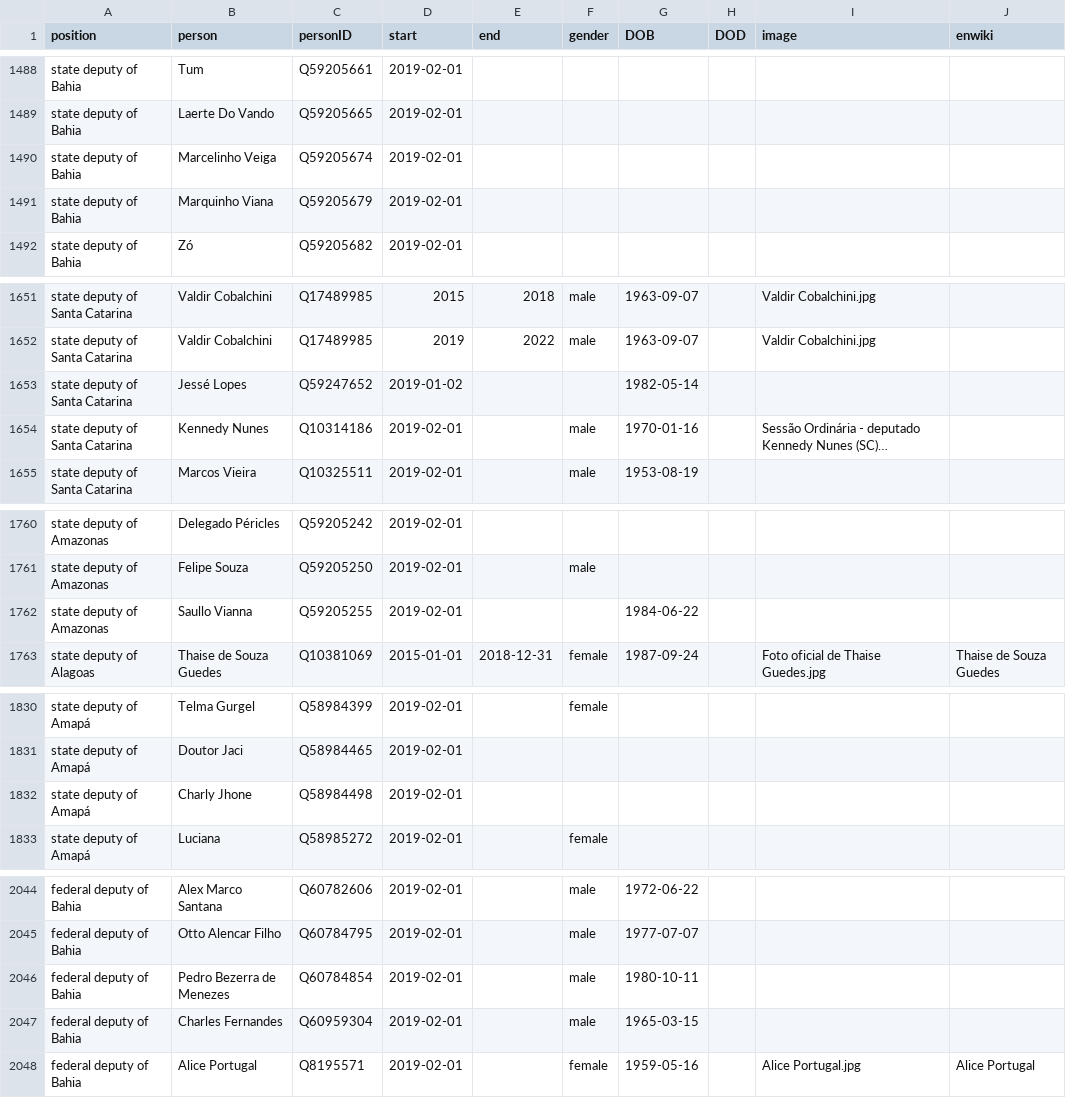
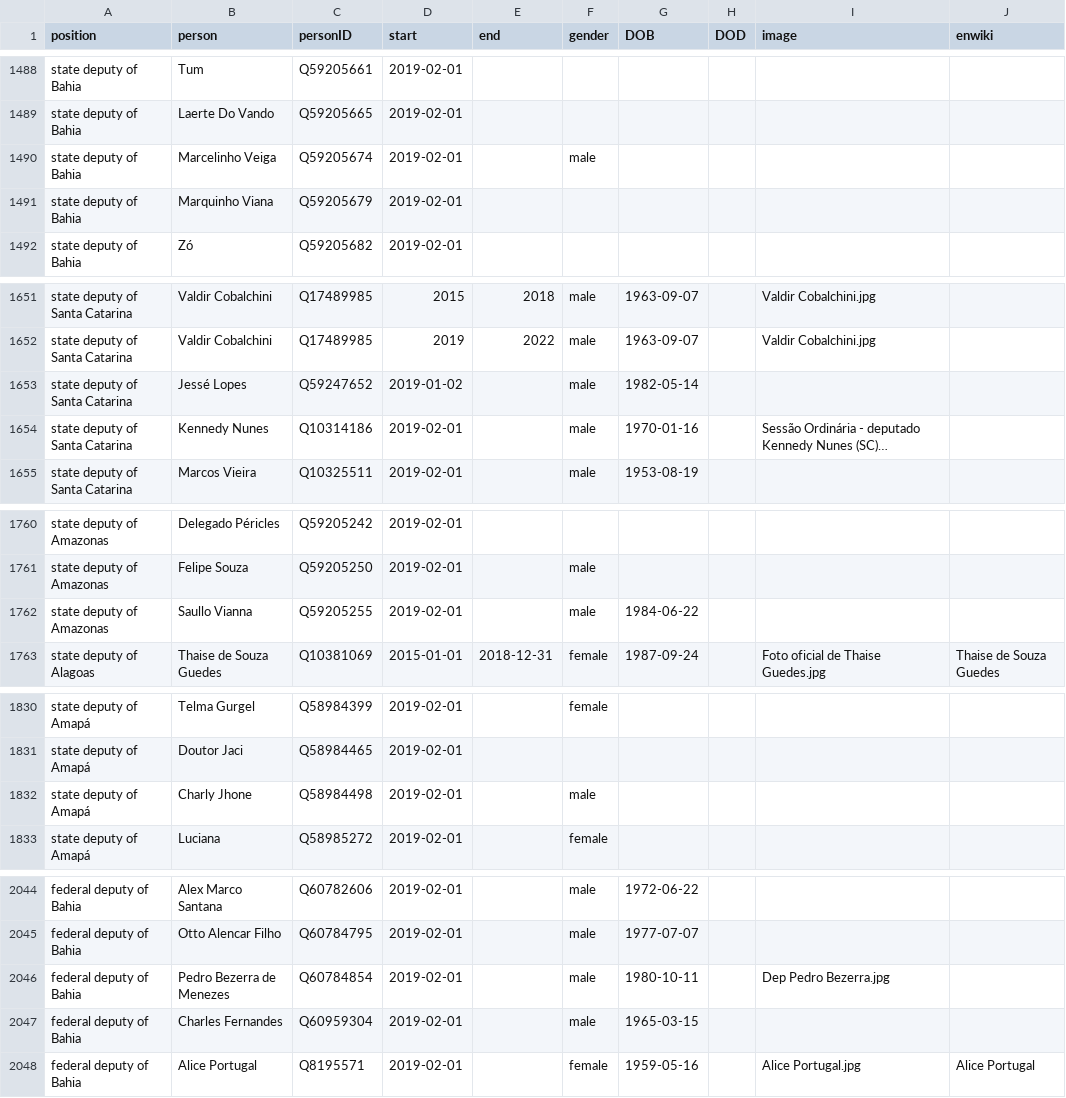
Before and after one commit to every-politician-scrapers/brazil-ministers, a CSV file: html/legislators.csv, drawn as a sheet; only a part is shown, gaps mark what is left out; long unchanged cells end in …; the diff covers the shown part only; the diff names each change by its address in the sheet, - before the commit and + after, or states it on an @@ line.

```diff
--- a/html/legislators.csv
+++ b/html/legislators.csv
-F1490 (gender): (empty)
+F1490 (gender): male
-F1653 (gender): (empty)
+F1653 (gender): male
-F1762 (gender): (empty)
+F1762 (gender): male
-F1832 (gender): (empty)
+F1832 (gender): male
-I2046 (image): (empty)
+I2046 (image): Dep Pedro Bezerra.jpg
```
Also changed, not shown: 7 edited cells elsewhere in this file.
